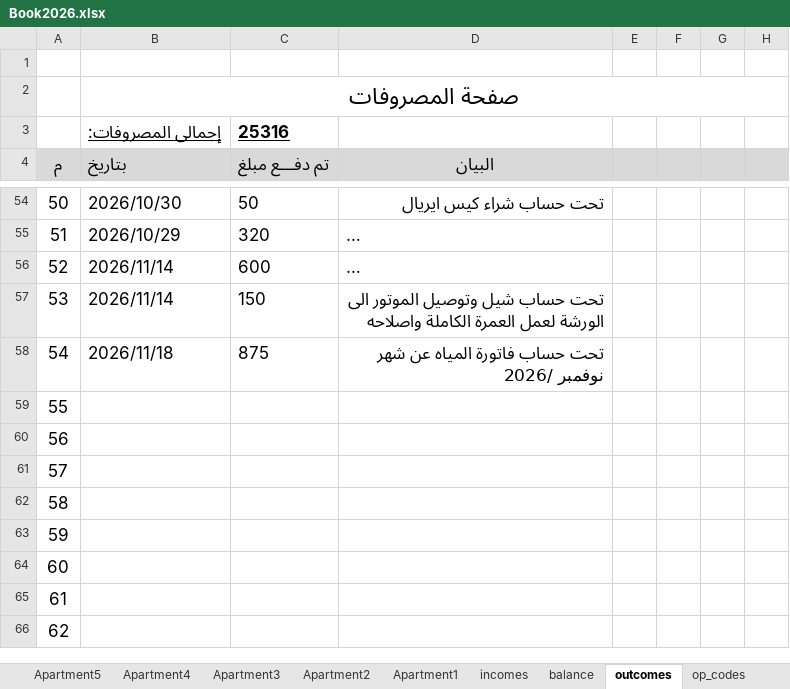
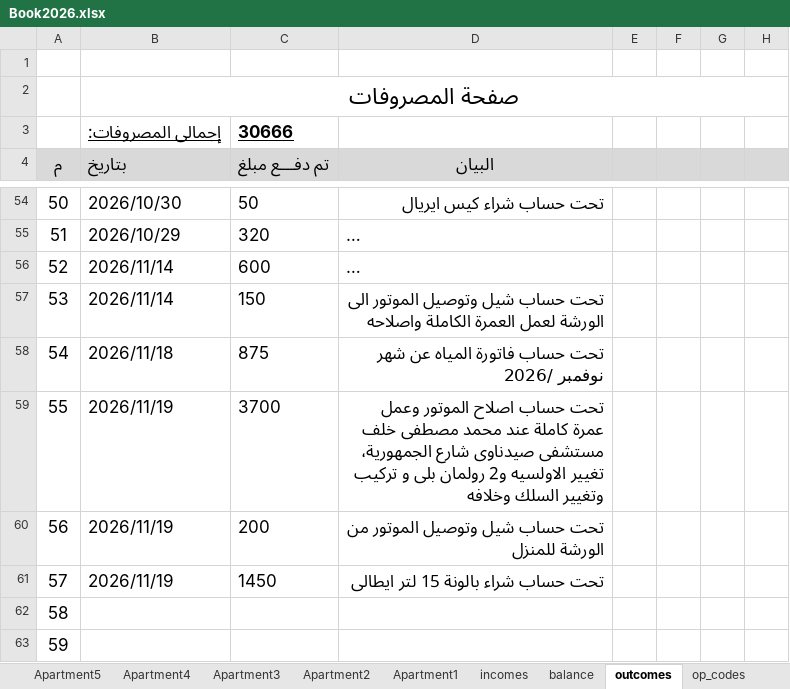
Before and after one commit to wmaa64/syana2024, an Excel workbook: Book2026.xlsx, sheet outcomes, drawn as a sheet; only a part is shown, gaps mark what is left out; the shorter side is filled out with more unchanged rows; long unchanged cells end in …; values as stored, in another font and other column widths than the file's, no borders; the diff names each change by its address in the sheet, - before the commit and + after, or states it on an @@ line.

Commit message:
19-11-26-1

```diff
--- a/Book2026.xlsx (sheet outcomes)
+++ b/Book2026.xlsx (sheet outcomes)
-C3 (تم دفـــع مبلغ): 25316
+C3 (تم دفـــع مبلغ): 30666
-B59:B61 (بتاريخ): (empty)
+B59:B61 (بتاريخ): 2026/11/19
-C59 (تم دفـــع مبلغ): (empty)
+C59 (تم دفـــع مبلغ): 3700
-D59 (البيان): (empty)
+D59 (البيان): تحت حساب اصلاح الموتور وعمل عمرة كاملة عند محمد مصطفى خلف مستشفى صيدناوى شارع الجمهورية، تغيير الاولسيه و2 رولمان بلى و تركيب وتغيير السلك وخلافه
-C60 (تم دفـــع مبلغ): (empty)
+C60 (تم دفـــع مبلغ): 200
-D60 (البيان): (empty)
+D60 (البيان): تحت حساب شيل وتوصيل الموتور من الورشة للمنزل
-C61 (تم دفـــع مبلغ): (empty)
+C61 (تم دفـــع مبلغ): 1450
-D61 (البيان): (empty)
+D61 (البيان): تحت حساب شراء بالونة 15 لتر ايطالى
```
Also changed, not shown: sheet balance.
